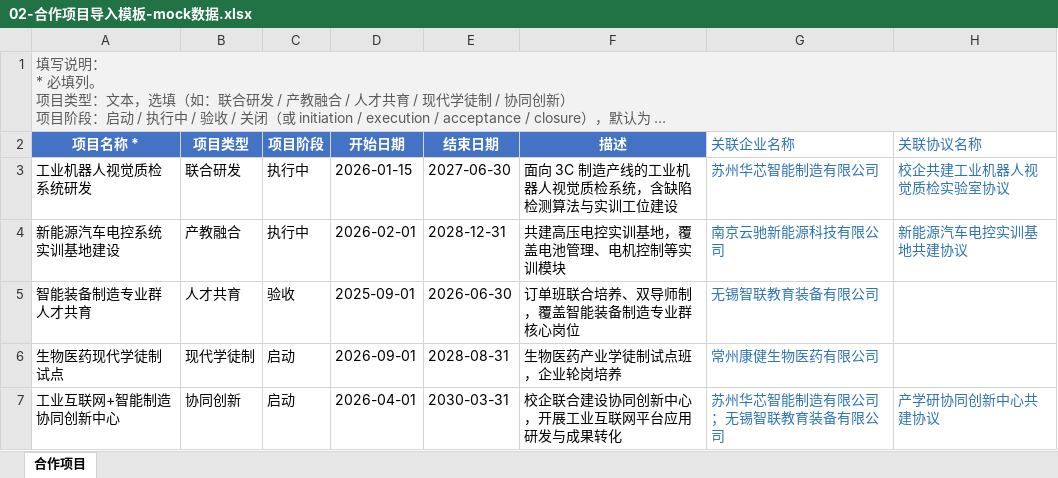
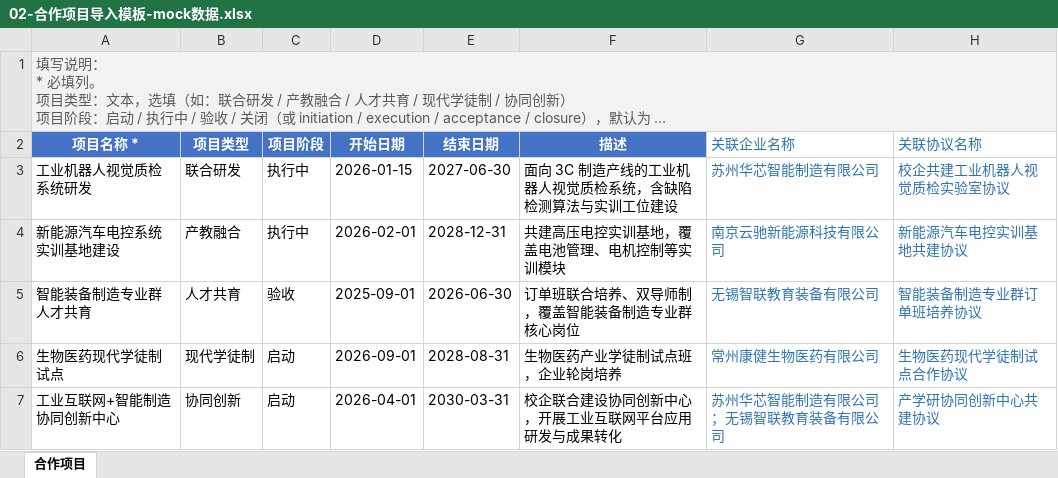
Before and after one commit to chenproton/zhiyu-saas-java, an Excel workbook: docs/alliance-import-templates/02-合作项目导入模板-mock数据.xlsx, sheet 合作项目, drawn as a sheet; long unchanged cells end in …; values as stored, in another font and other column widths than the file's, no borders; the diff names each change by its address in the sheet, - before the commit and + after, or states it on an @@ line.

```diff
--- a/docs/alliance-import-templates/02-合作项目导入模板-mock数据.xlsx (sheet 合作项目)
+++ b/docs/alliance-import-templates/02-合作项目导入模板-mock数据.xlsx (sheet 合作项目)
-H5 (关联协议名称): (empty)
+H5 (关联协议名称): 智能装备制造专业群订单班培养协议
-H6 (关联协议名称): (empty)
+H6 (关联协议名称): 生物医药现代学徒制试点合作协议
```
Also changed, not shown: docs/alliance-import-templates/01-合作企业导入模板-mock数据.xlsx, docs/alliance-import-templates/04-合作协议导入模板-mock数据.xlsx, 1 other file.
